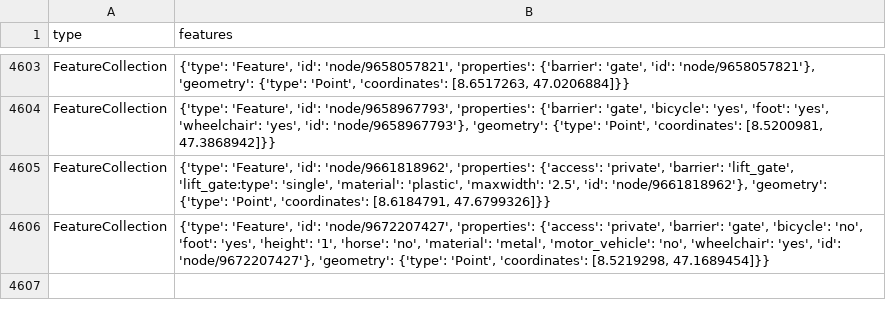
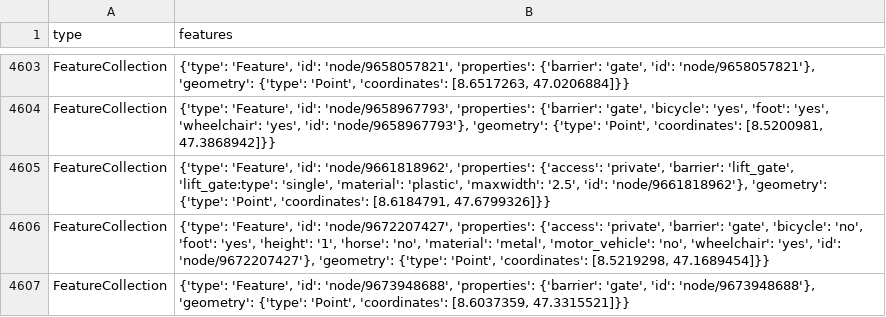
Before and after one commit to chnuessli/elz-data, a CSV file: data/csv/access/gates/gates_dispo_srz.csv, drawn as a sheet; only a part is shown, gaps mark what is left out.

```diff
--- a/data/csv/access/gates/gates_dispo_srz.csv
+++ b/data/csv/access/gates/gates_dispo_srz.csv
@@ -4606 +4606,2 @@ FeatureCollection,"{'type': 'Feature', 'id': 'node/9661818962', 'properties': {'
 FeatureCollection,"{'type': 'Feature', 'id': 'node/9672207427', 'properties': {'access': 'private', 'barrier': 'gate', 'bicycle': 'no', 'foot': 'yes', 'height': '1', 'horse': 'no', 'material': 'metal', 'motor_vehicle': 'no', 'wheelchair': 'yes', 'id': 'node/9672207427'}, 'geometry': {'type': 'Point', 'coordinates': [8.5219298, 47.1689454]}}"
+FeatureCollection,"{'type': 'Feature', 'id': 'node/9673948688', 'properties': {'barrier': 'gate', 'id': 'node/9673948688'}, 'geometry': {'type': 'Point', 'coordinates': [8.6037359, 47.3315521]}}"
```
Also changed, not shown: data/csv/access/gates/gates_kt_zh.csv, data/csv/facilities/nursing_home/nursing_home_dispo_srz.csv, 3 other files.
